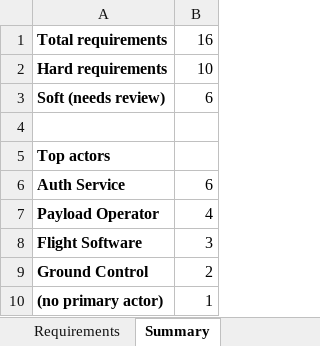
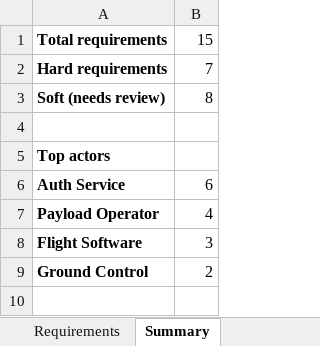
Before and after one commit to 2GoodPhoU/Process-Tools, an Excel workbook: requirements-extractor/samples/sample_output.xlsx, sheet Summary, drawn as a sheet; values as stored, in another font and other column widths than the file's, no borders; the diff names each change by its address in the sheet, - before the commit and + after, or states it on an @@ line.

```diff
--- a/requirements-extractor/samples/sample_output.xlsx (sheet Summary)
+++ b/requirements-extractor/samples/sample_output.xlsx (sheet Summary)
-B1: 16
+B1: 15
-B2: 10
+B2: 7
-B3: 6
+B3: 8
-row 10: (no primary actor) | 1
```
Also changed, not shown: sheet Requirements, 34 other files.
